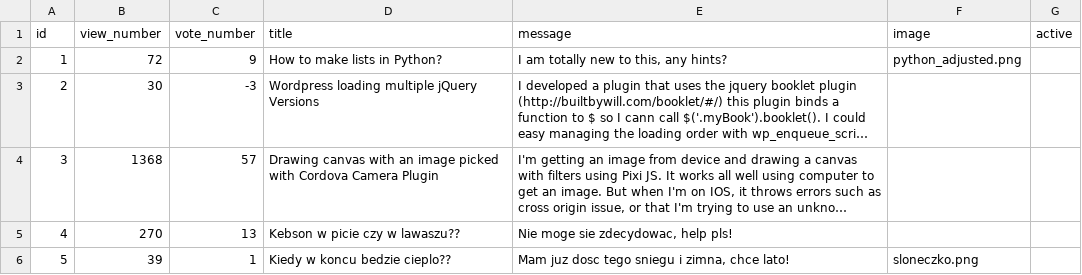
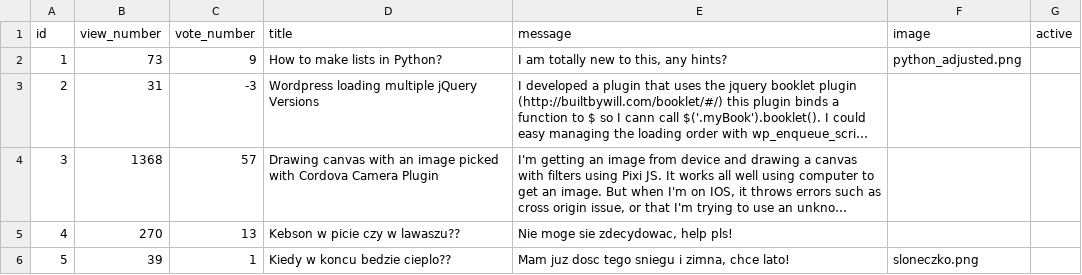
Before and after one commit to beny33333/Askmate222, a CSV file: sample_data/question.csv, drawn as a sheet; long unchanged cells end in …; the diff names each change by its address in the sheet, - before the commit and + after, or states it on an @@ line.

```diff
--- a/sample_data/question.csv
+++ b/sample_data/question.csv
-B2 (view_number): 72
+B2 (view_number): 73
-B3 (view_number): 30
+B3 (view_number): 31
```
Also changed, not shown: 3 other files.
